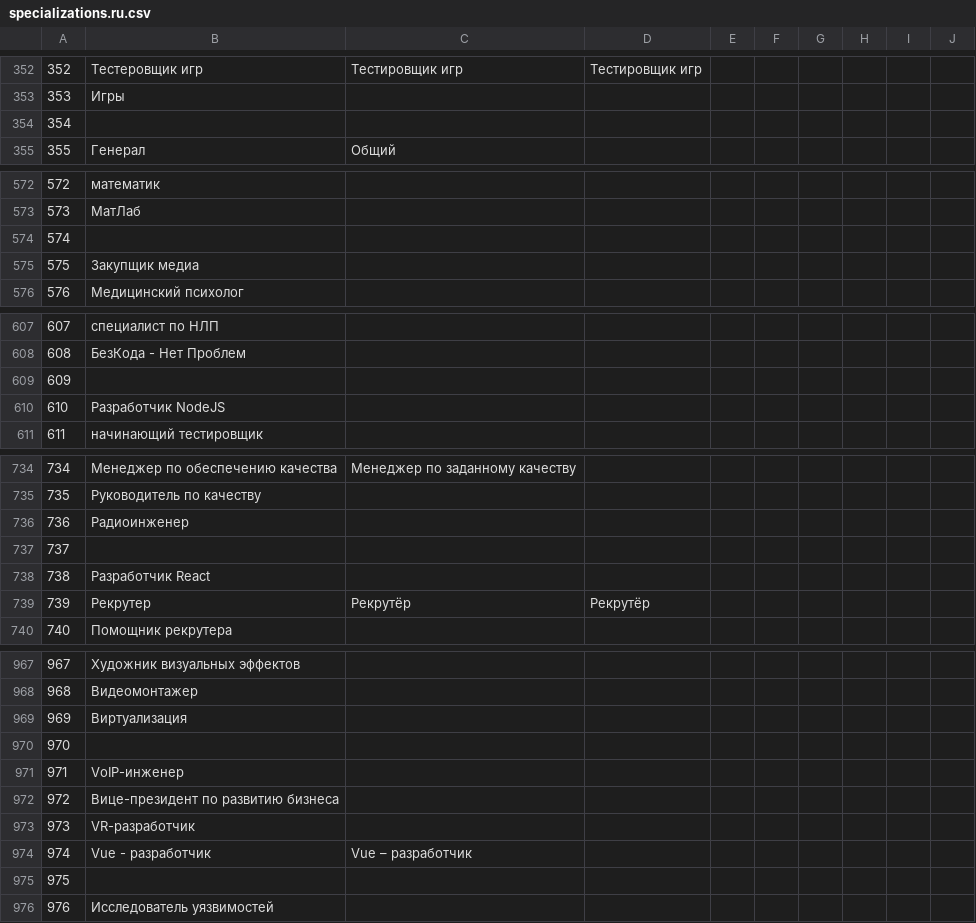
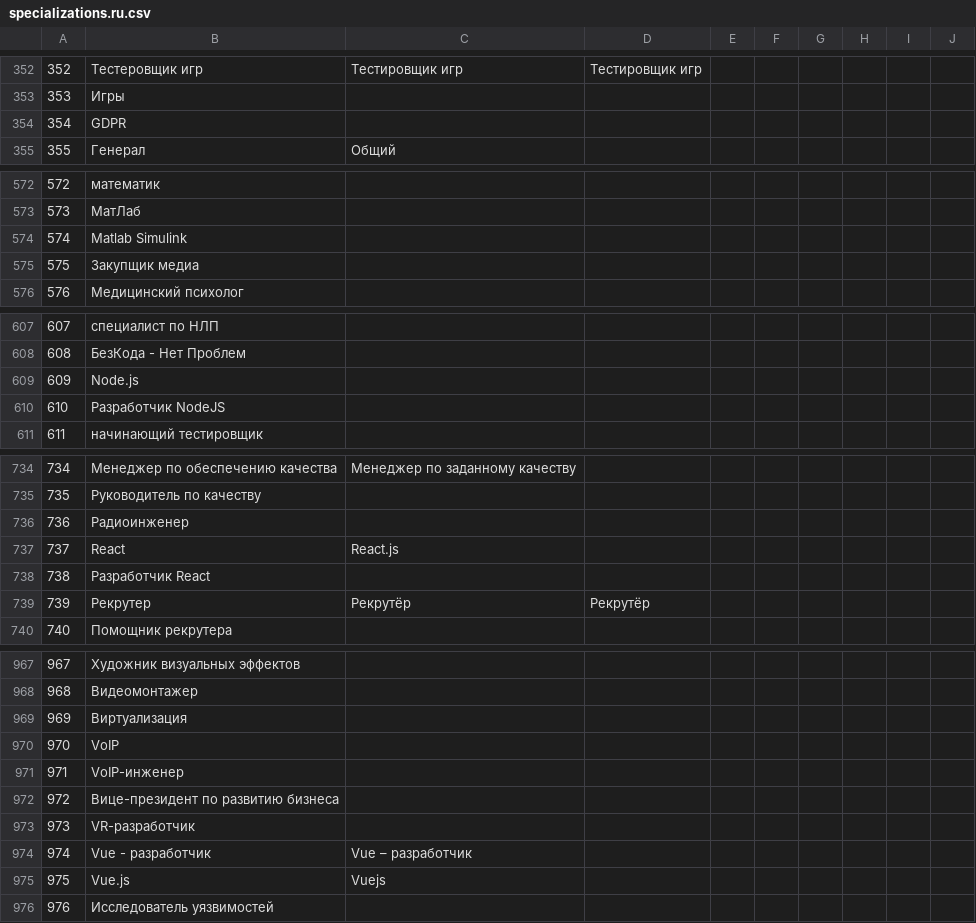
Before and after one commit to trodevel/hr_keywords, a CSV file: resources/specializations.ru.csv, drawn as a sheet; only a part is shown, gaps mark what is left out; the diff covers the shown part only.

```diff
--- a/resources/specializations.ru.csv
+++ b/resources/specializations.ru.csv
@@ -353,3 +353,3 @@
 353;Игры;
-354;;
+354;GDPR;
 355;Генерал;Общий;
@@ -573,3 +573,3 @@
 573;МатЛаб;
-574;;
+574;Matlab Simulink;
 575;Закупщик медиа;
@@ -608,3 +608,3 @@
 608;БезКода - Нет Проблем;
-609;;
+609;Node.js;
 610;Разработчик NodeJS;
@@ -736,3 +736,3 @@
 736;Радиоинженер;
-737;;
+737;React;React.js;
 738;Разработчик React;
@@ -969,3 +969,3 @@
 969;Виртуализация;
-970;;
+970;VoIP;
 971;VoIP-инженер;
@@ -974,3 +974,3 @@
 974;Vue - разработчик;Vue – разработчик;
-975;;
+975;Vue.js;Vuejs;
 976;Исследователь уязвимостей;
```
Also changed, not shown: 5 edited cells elsewhere in this file, resources/specializations.en.csv.
